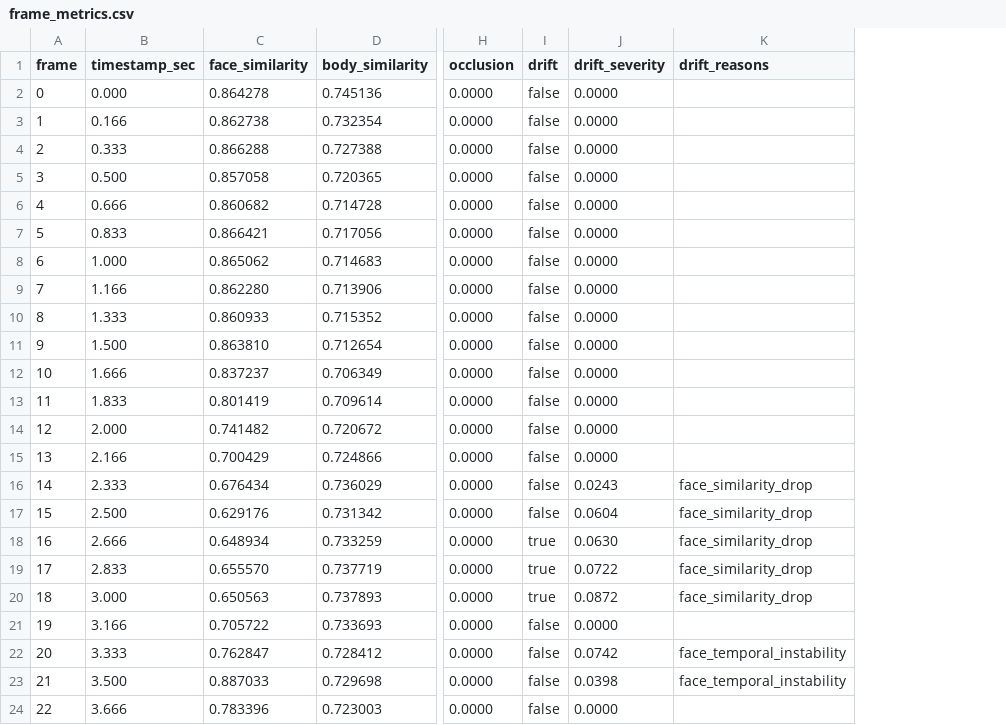
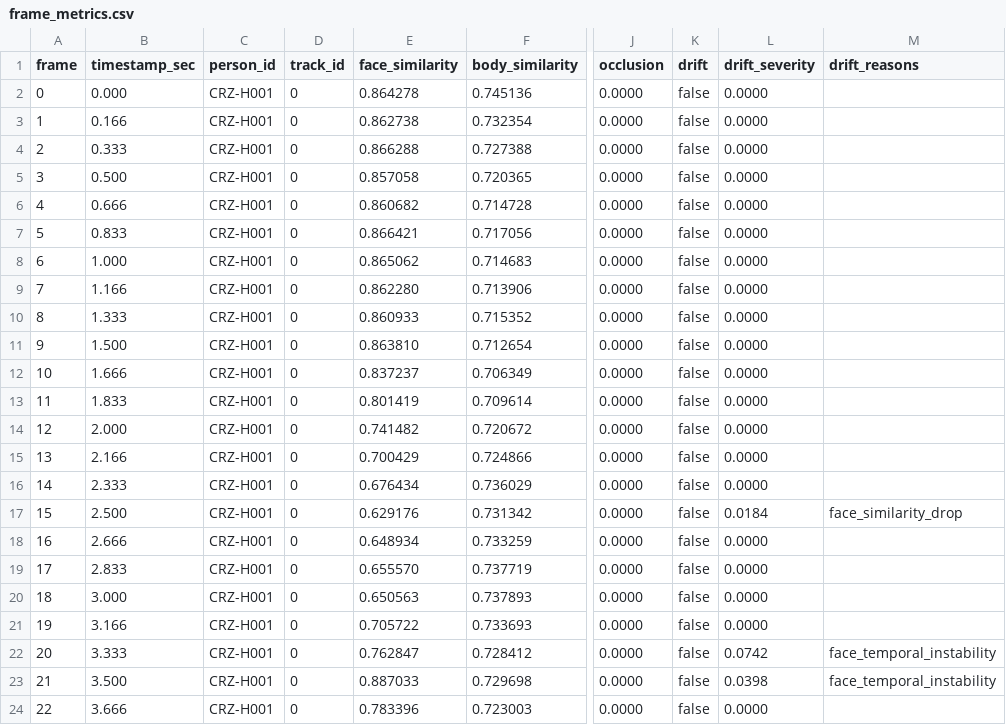
Before and after one commit to crez314/Digital-Identity, a CSV file: outputs/frame_metrics.csv, drawn as a sheet; only a part is shown, gaps mark what is left out; addresses are those after the commit; the diff names each change by its address in the sheet, - before the commit and + after, or states it on an @@ line.

```diff
--- a/outputs/frame_metrics.csv
+++ b/outputs/frame_metrics.csv
+column C (person_id), rows 2-24: all CRZ-H001
+column D (track_id), rows 2-24: all 0
-L16 (drift_severity): 0.0243
+L16 (drift_severity): 0.0000
-M16 (drift_reasons): face_similarity_drop
+M16 (drift_reasons): (empty)
-L17 (drift_severity): 0.0604
+L17 (drift_severity): 0.0184
-K18:K20 (drift): true
+K18:K20 (drift): false
-L18 (drift_severity): 0.0630
+L18 (drift_severity): 0.0000
-M18:M20 (drift_reasons): face_similarity_drop
+M18:M20 (drift_reasons): (empty)
-L19 (drift_severity): 0.0722
+L19 (drift_severity): 0.0000
-L20 (drift_severity): 0.0872
+L20 (drift_severity): 0.0000
```
Also changed, not shown: 18 other files.
